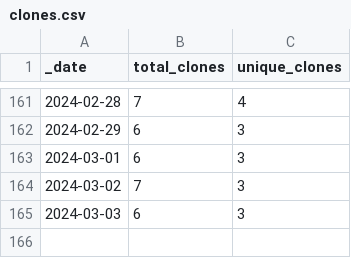
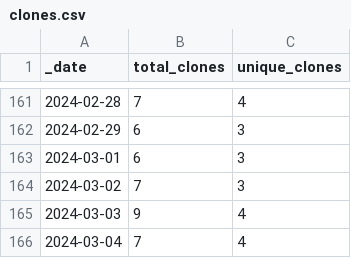
Before and after one commit to Andrew5194/rh-trading-bot, a CSV file: traffic/clones.csv, drawn as a sheet; only a part is shown, gaps mark what is left out.

Commit message:
Adding GitHub traffic

```diff
--- a/traffic/clones.csv
+++ b/traffic/clones.csv
@@ -164,2 +164,3 @@ _date,total_clones,unique_clones
 2024-03-02,7,3
-2024-03-03,6,3
+2024-03-03,9,4
+2024-03-04,7,4
```
Also changed, not shown: 1 other file.
